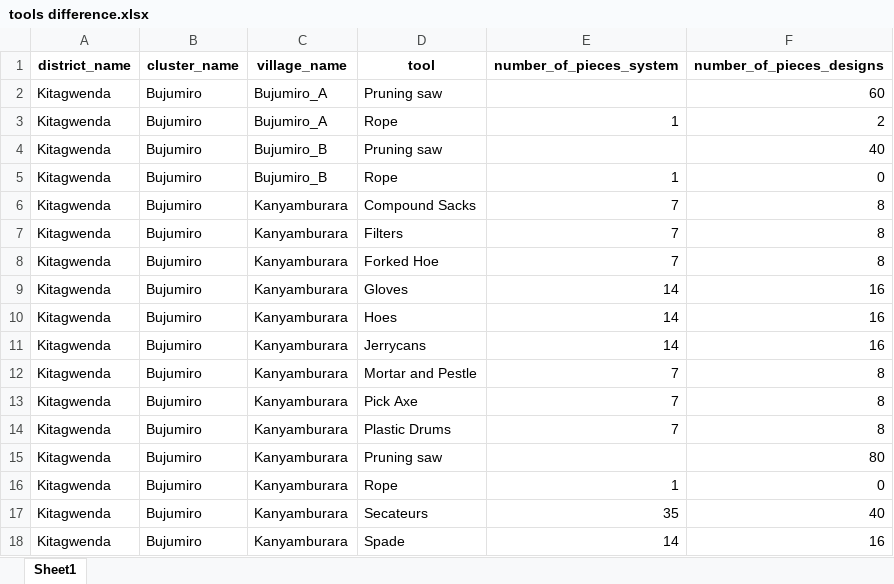
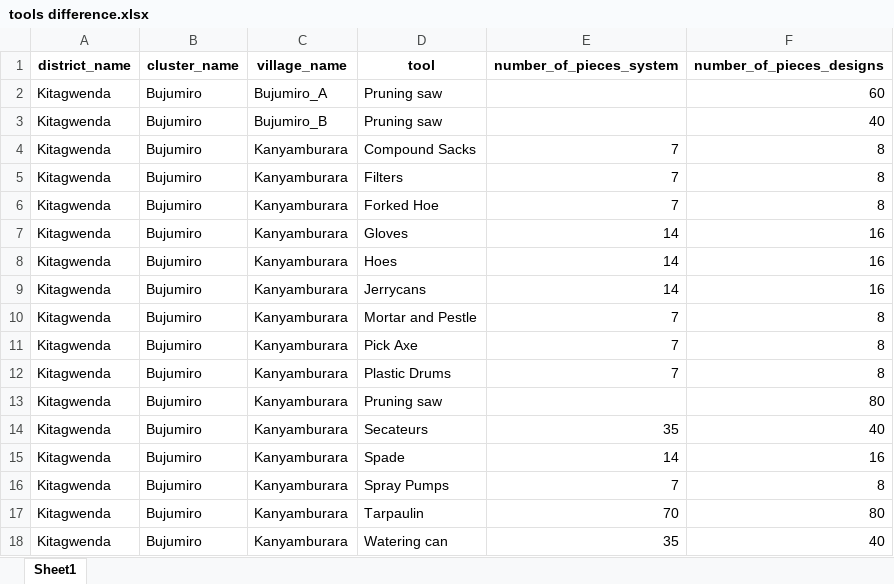
Before and after one commit to edisonmugabi/HWG-Q1-Reporting-2025, an Excel workbook: Quality reports shared/tools difference.xlsx, sheet Sheet1, drawn as a sheet; only a part is shown; the shorter side is filled out with more unchanged rows; values as stored, in another font and other column widths than the file's, no borders; the diff names each change by its address in the sheet, - before the commit and + after, or states it on an @@ line.

```diff
--- a/Quality reports shared/tools difference.xlsx (sheet Sheet1)
+++ b/Quality reports shared/tools difference.xlsx (sheet Sheet1)
-row 3: Kitagwenda | Bujumiro | Bujumiro_A | Rope | 1 | 2
-row 5: Kitagwenda | Bujumiro | Bujumiro_B | Rope | 1 | 0
-row 16: Kitagwenda | Bujumiro | Kanyamburara | Rope | 1 | 0
```
Also changed, not shown: Datasetsets shared/missing training reports.xlsx, Quality reports shared/missing training reports.xlsx, 14 other files.
